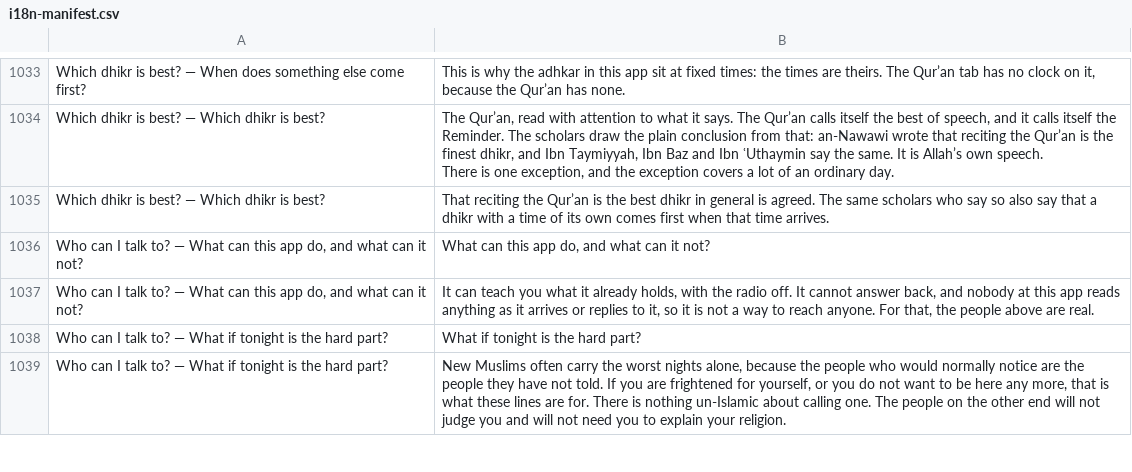
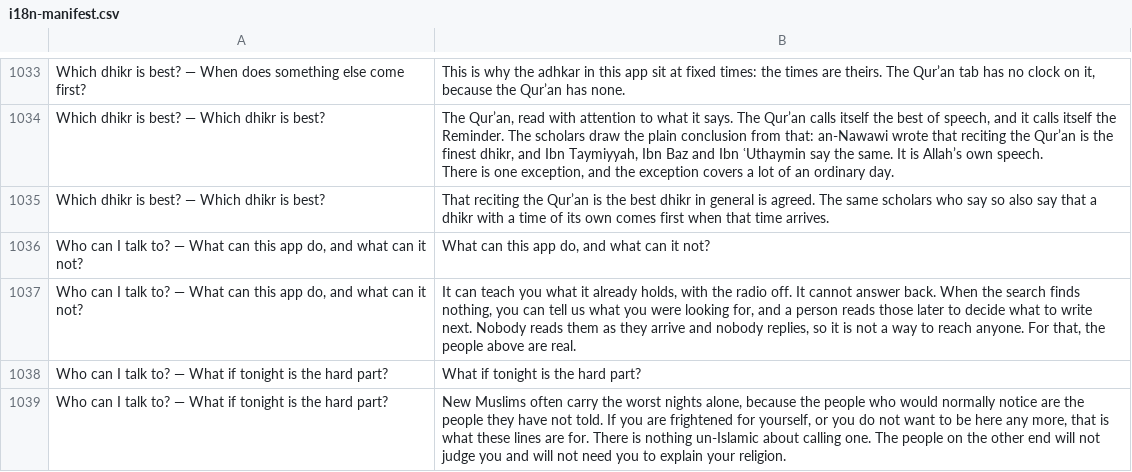
Before and after one commit to ikamand/new-muslim-guide, a CSV file: docs/i18n-manifest.csv, drawn as a sheet; only a part is shown, gaps mark what is left out.

```diff
--- a/docs/i18n-manifest.csv
+++ b/docs/i18n-manifest.csv
@@ -1142,3 +1142,3 @@ Which dhikr is best? — Which dhikr is best?,That reciting the Qur’an is the
 "Who can I talk to? — What can this app do, and what can it not?","What can this app do, and what can it not?"
-"Who can I talk to? — What can this app do, and what can it not?","It can teach you what it already holds, with the radio off. It cannot answer back, and nobody at this app reads anything as it arrives or replies to it, so it is not a way to reach anyone. For that, the people above are real."
+"Who can I talk to? — What can this app do, and what can it not?","It can teach you what it already holds, with the radio off. It cannot answer back. When the search finds nothing, you can tell us what you were looking for, and a person reads those later to decide what to write next. Nobody reads them as they arrive and nobody replies, so it is not a way to reach anyone. For that, the people above are real."
 Who can I talk to? — What if tonight is the hard part?,What if tonight is the hard part?
```
Also changed, not shown: 11 other files.
